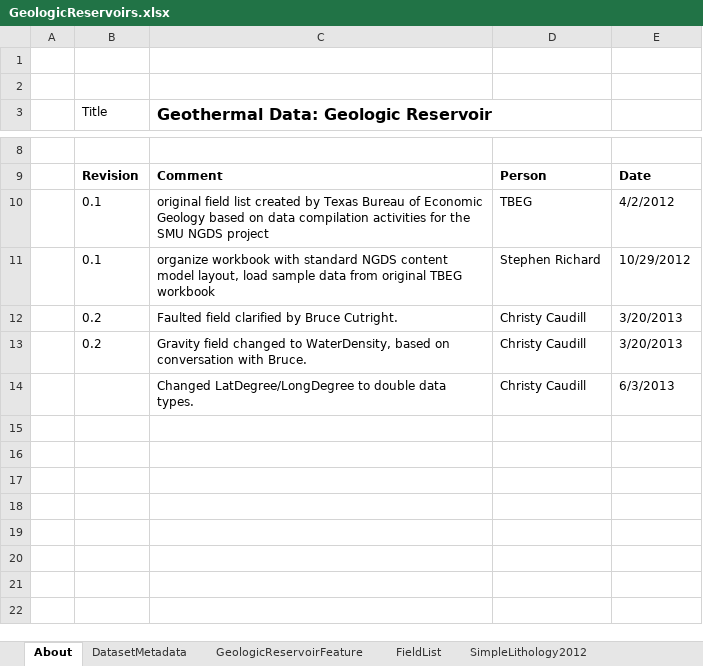
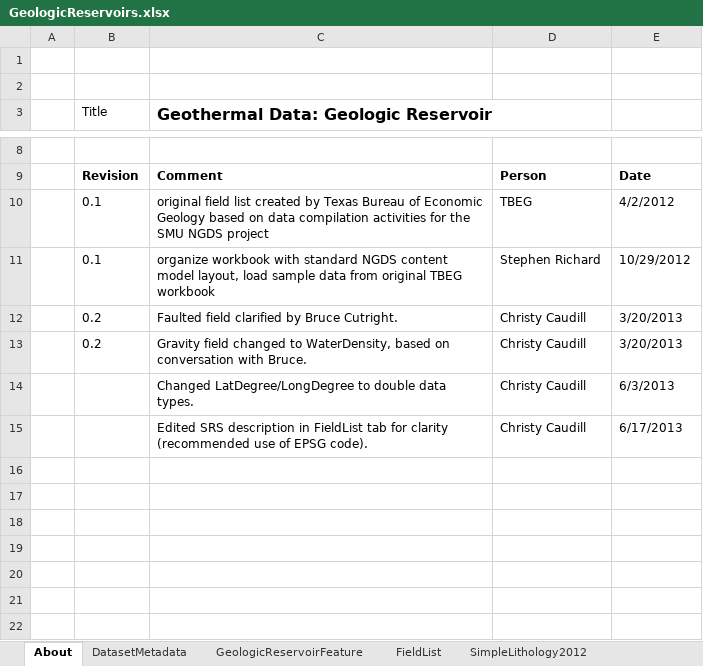
Before and after one commit to usgin-models/GeologicReservoirs, an Excel workbook: GeologicReservoirs.xlsx, sheet About, drawn as a sheet; only a part is shown, gaps mark what is left out; values as stored, in another font and other column widths than the file's, no borders; charts and pictures not drawn; the diff names each change by its address in the sheet, - before the commit and + after, or states it on an @@ line.

Commit message:
Edited SRS description

```diff
--- a/GeologicReservoirs.xlsx (sheet About)
+++ b/GeologicReservoirs.xlsx (sheet About)
-row 15: (empty)
+row 15:  |  | Edited SRS description in FieldList tab for clarity (recommended use of EPSG code). | Christy Caudill | 6/17/2013
```
Also changed, not shown: sheet FieldList.
